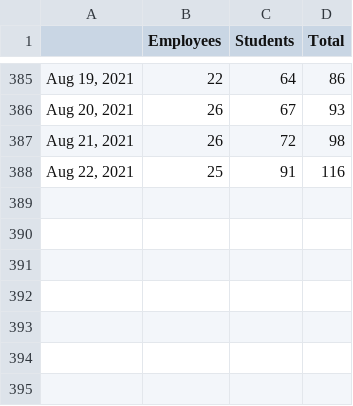
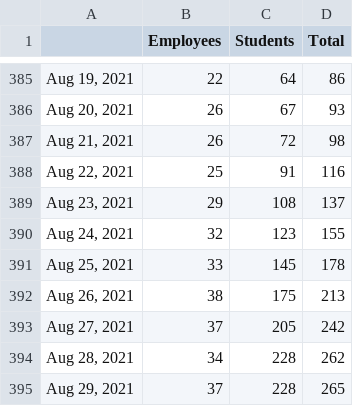
Before and after one commit to bomeara/brianomearainfo, a CSV file: docs/1 active cases_Page 1_Line chart.csv, drawn as a sheet; only a part is shown, gaps mark what is left out; the diff names each change by its address in the sheet, - before the commit and + after, or states it on an @@ line.

```diff
--- a/docs/1 active cases_Page 1_Line chart.csv
+++ b/docs/1 active cases_Page 1_Line chart.csv
+row 389: Aug 23, 2021 | 29 | 108 | 137
+row 390: Aug 24, 2021 | 32 | 123 | 155
+row 391: Aug 25, 2021 | 33 | 145 | 178
+row 392: Aug 26, 2021 | 38 | 175 | 213
+row 393: Aug 27, 2021 | 37 | 205 | 242
+row 394: Aug 28, 2021 | 34 | 228 | 262
+row 395: Aug 29, 2021 | 37 | 228 | 265
```
Also changed, not shown: docs/3 active self_isolations_group_Page 1_Bar chart.csv, 3 other files.
